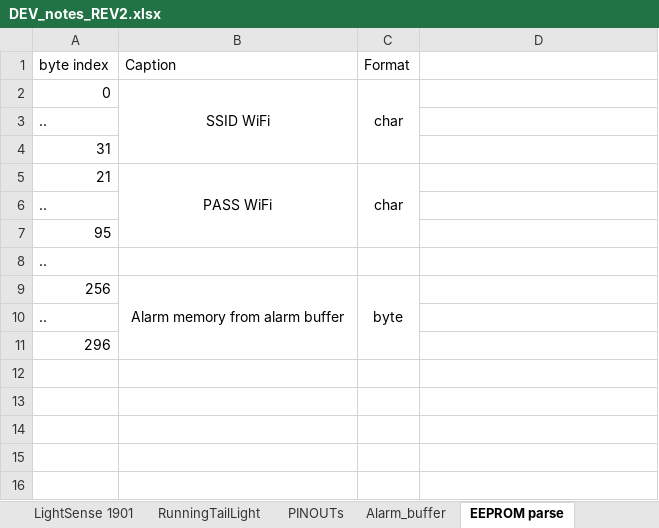
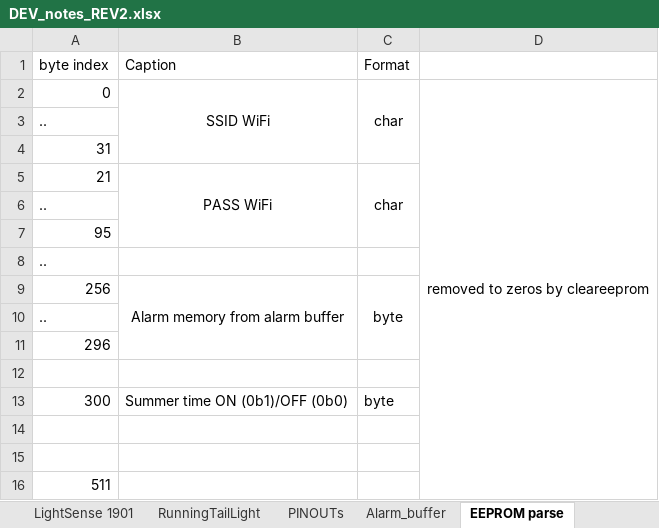
Before and after one commit to Yourigh/A_light, an Excel workbook: 1 - System Docs/DEV_notes_REV2.xlsx, sheet EEPROM parse, drawn as a sheet; values as stored, in another font and other column widths than the file's, no borders; the diff names each change by its address in the sheet, - before the commit and + after, or states it on an @@ line.

Commit message:
added summer time with EEPROm seving

```diff
--- a/1 - System Docs/DEV_notes_REV2.xlsx (sheet EEPROM parse)
+++ b/1 - System Docs/DEV_notes_REV2.xlsx (sheet EEPROM parse)
-D2: (empty)
+D2: removed to zeros by cleareeprom
+D2:D16 merged
+row 12: (empty)
+row 13: 300 | Summer time ON (0b1)/OFF (0b0) | byte
+row 14: (empty)
+row 15: (empty)
+row 16: 511
```
Also changed, not shown: sheet changelog, sheet HTTP commands, charts or pictures, 1 other file.
